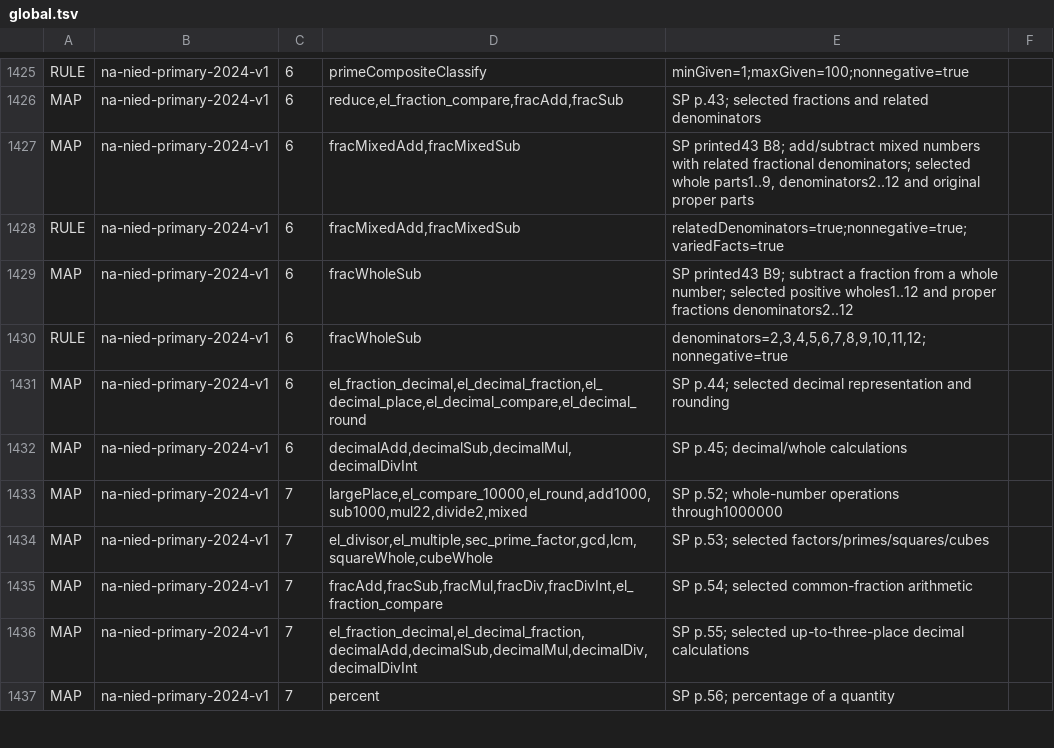
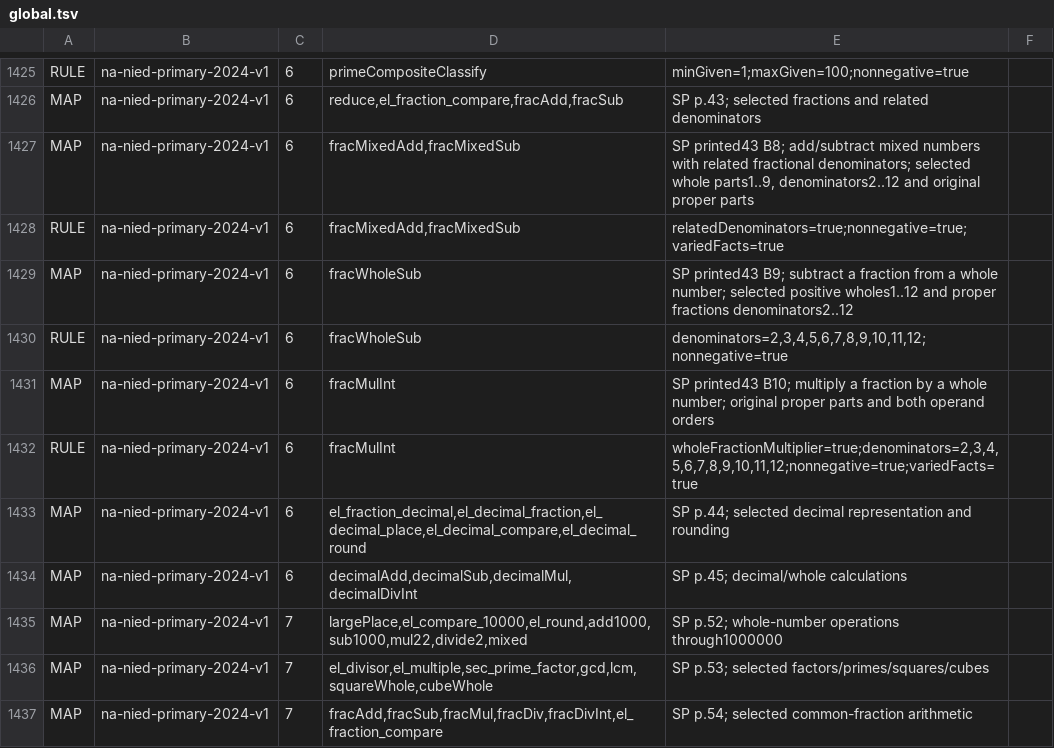
Before and after one commit to logue1114-maker/gomgom-open-education, a TSV file: math/engine/src/main/resources/curricula/global.tsv, drawn as a sheet; only a part is shown, gaps mark what is left out; the shorter side is filled out with more unchanged rows; the diff names each change by its address in the sheet, - before the commit and + after, or states it on an @@ line.

Commit message:
Connect Namibia Grade 6 whole-number fraction products

```diff
--- a/math/engine/src/main/resources/curricula/global.tsv
+++ b/math/engine/src/main/resources/curricula/global.tsv
+row 1431: MAP | na-nied-primary-2024-v1 | 6 | fracMulInt | SP printed43 B10; multiply a fraction by a whole number; original proper parts and both operand orders
+row 1432: RULE | na-nied-primary-2024-v1 | 6 | fracMulInt | wholeFractionMultiplier=true;denominators=2,3,4,5,6,7,8,9,10,11,12;nonnegative=true;variedFacts=true
```
Also changed, not shown: 1 other file.
